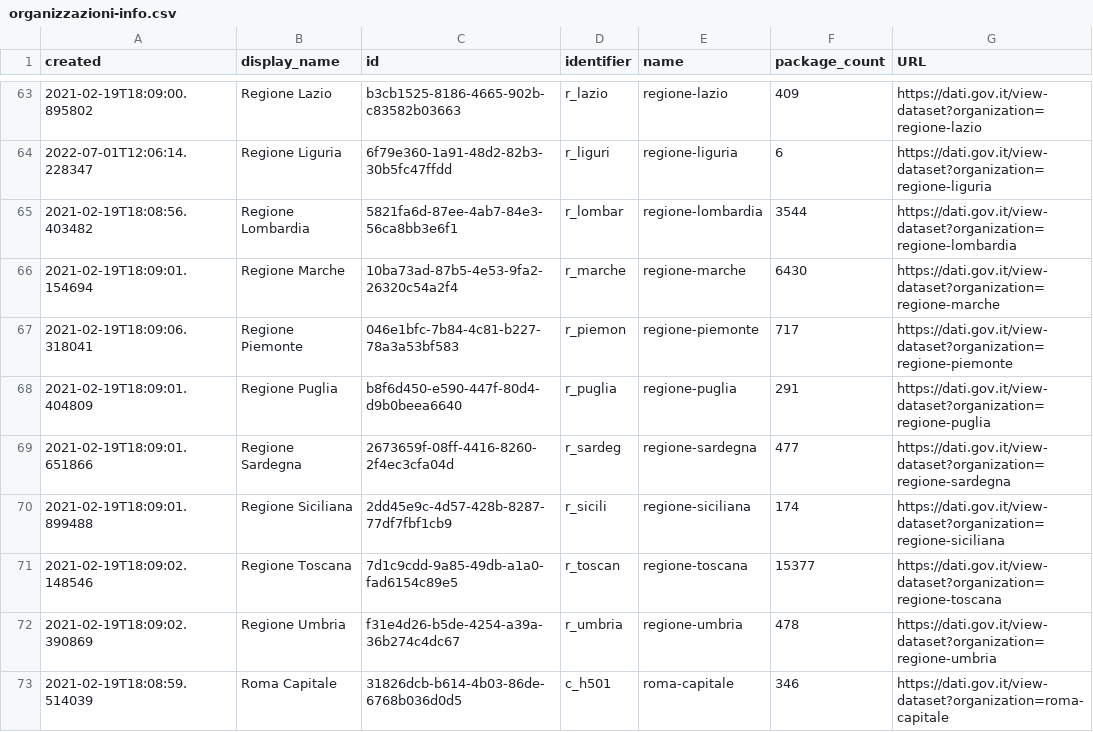
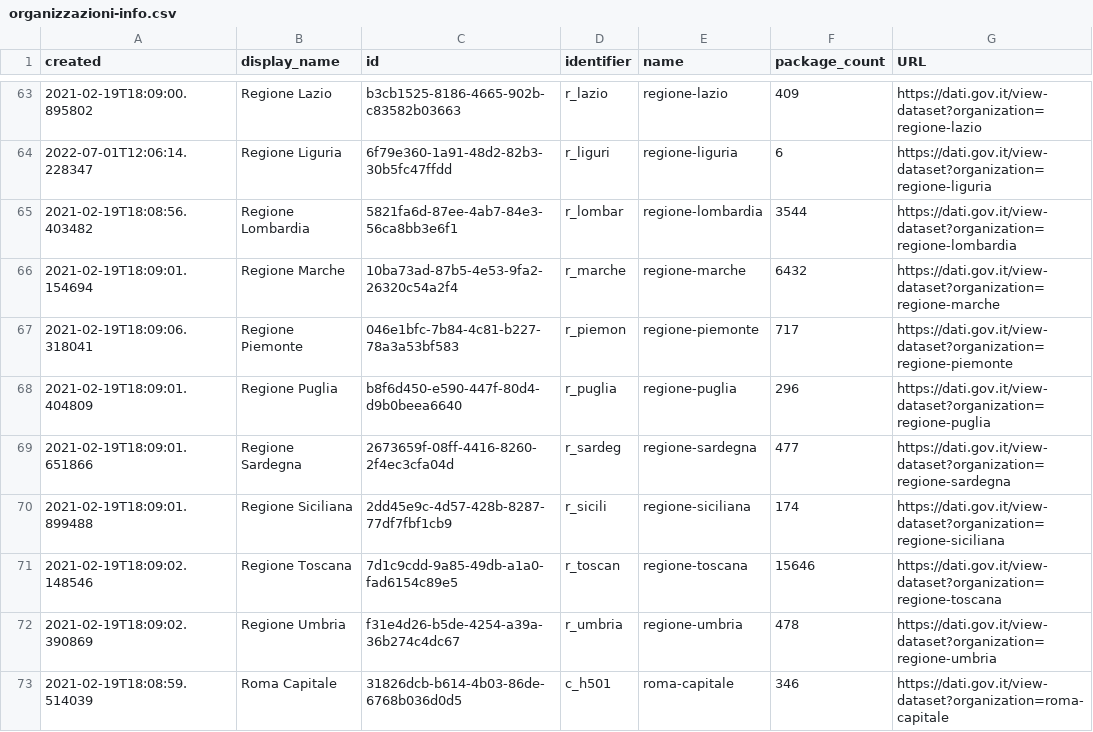
Before and after one commit to aborruso/archivioDatiPubbliciPreziosi, a CSV file: docs/datasetDatiGovIt/organizzazioni-info.csv, drawn as a sheet; only a part is shown, gaps mark what is left out.

```diff
--- a/docs/datasetDatiGovIt/organizzazioni-info.csv
+++ b/docs/datasetDatiGovIt/organizzazioni-info.csv
@@ -65,8 +65,8 @@ created,display_name,id,identifier,name,package_count,URL
 2021-02-19T18:08:56.403482,Regione Lombardia,5821fa6d-87ee-4ab7-84e3-56ca8bb3e6f1,r_lombar,regione-lombardia,3544,https://dati.gov.it/view-dataset?organization=regione-lombardia
-2021-02-19T18:09:01.154694,Regione Marche,10ba73ad-87b5-4e53-9fa2-26320c54a2f4,r_marche,regione-marche,6430,https://dati.gov.it/view-dataset?organization=regione-marche
+2021-02-19T18:09:01.154694,Regione Marche,10ba73ad-87b5-4e53-9fa2-26320c54a2f4,r_marche,regione-marche,6432,https://dati.gov.it/view-dataset?organization=regione-marche
 2021-02-19T18:09:06.318041,Regione Piemonte,046e1bfc-7b84-4c81-b227-78a3a53bf583,r_piemon,regione-piemonte,717,https://dati.gov.it/view-dataset?organization=regione-piemonte
-2021-02-19T18:09:01.404809,Regione Puglia,b8f6d450-e590-447f-80d4-d9b0beea6640,r_puglia,regione-puglia,291,https://dati.gov.it/view-dataset?organization=regione-puglia
+2021-02-19T18:09:01.404809,Regione Puglia,b8f6d450-e590-447f-80d4-d9b0beea6640,r_puglia,regione-puglia,296,https://dati.gov.it/view-dataset?organization=regione-puglia
 2021-02-19T18:09:01.651866,Regione Sardegna,2673659f-08ff-4416-8260-2f4ec3cfa04d,r_sardeg,regione-sardegna,477,https://dati.gov.it/view-dataset?organization=regione-sardegna
 2021-02-19T18:09:01.899488,Regione Siciliana,2dd45e9c-4d57-428b-8287-77df7fbf1cb9,r_sicili,regione-siciliana,174,https://dati.gov.it/view-dataset?organization=regione-siciliana
-2021-02-19T18:09:02.148546,Regione Toscana,7d1c9cdd-9a85-49db-a1a0-fad6154c89e5,r_toscan,regione-toscana,15377,https://dati.gov.it/view-dataset?organization=regione-toscana
+2021-02-19T18:09:02.148546,Regione Toscana,7d1c9cdd-9a85-49db-a1a0-fad6154c89e5,r_toscan,regione-toscana,15646,https://dati.gov.it/view-dataset?organization=regione-toscana
 2021-02-19T18:09:02.390869,Regione Umbria,f31e4d26-b5de-4254-a39a-36b274c4dc67,r_umbria,regione-umbria,478,https://dati.gov.it/view-dataset?organization=regione-umbria
```
Also changed, not shown: 2 other files.
